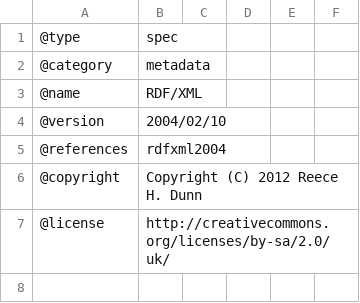
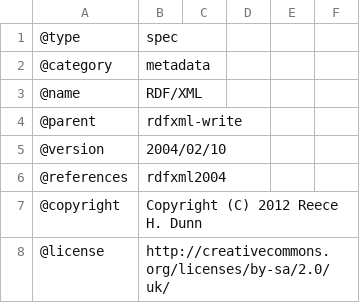
Before and after one commit to rhdunn/cainteoir-engine, a CSV file: docs/implementation-status/rdfxml2004-write.csv, drawn as a sheet; only a part is shown; the shorter side is filled out with more unchanged rows; the diff names each change by its address in the sheet, - before the commit and + after, or states it on an @@ line.

```diff
--- a/docs/implementation-status/rdfxml2004-write.csv
+++ b/docs/implementation-status/rdfxml2004-write.csv
+row 4: @parent | rdfxml-write
```
Also changed, not shown: docs/implementation-status/n-quads2008-write.csv, docs/implementation-status/n-triples2004-write.csv, 2 other files.
